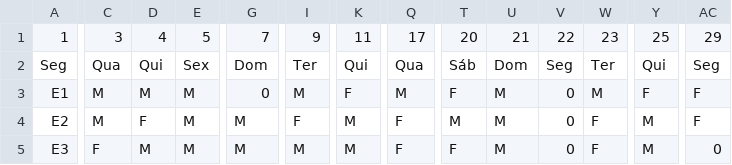
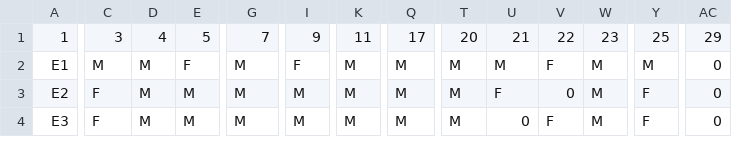
Before and after one commit to SmartaskUA/SmarTaskUA, a CSV file: algorithm/calendario_turnos.csv, drawn as a sheet; only a part is shown, gaps mark what is left out; removed rows and columns are numbered as before the commit, all else as after; rows hold the shown columns only; the diff covers the shown part only; the diff names each change by its address in the sheet, - before the commit and + after, or states it on an @@ line.

```diff
--- a/algorithm/calendario_turnos.csv
+++ b/algorithm/calendario_turnos.csv
-row 2: Seg | Qua | Qui | Sex | Dom | Ter | Qui | Qua | Sáb | Dom | Seg | Ter | Qui | Seg
-E2: M
+E2: F
-G2: 0
+G2: M
-I2: M
+I2: F
-K2: F
+K2: M
-T2: F
+T2: M
-V2: 0
+V2: F
-Y2: F
+Y2: M
-AC2:AC3: F
+AC2:AC3: 0
-C3: M
+C3: F
-D3: F
+D3: M
-I3: F
+I3: M
-Q3:Q4: F
+Q3:Q4: M
-U3: M
+U3: F
-W3:W4: F
+W3:W4: M
-Y3:Y4: M
+Y3:Y4: F
-T4: F
+T4: M
-U4: M
+U4: 0
-V4: 0
+V4: F
```
Also changed, not shown: 97 edited cells elsewhere in this file, 2 other files.
